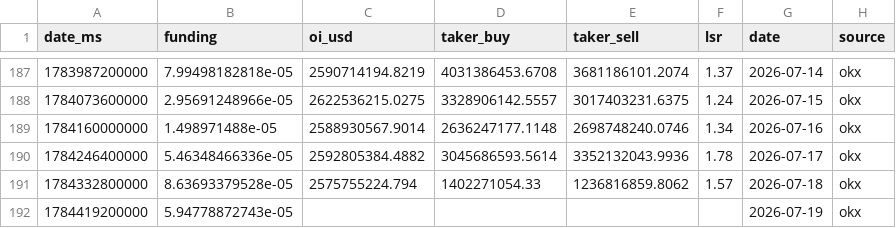
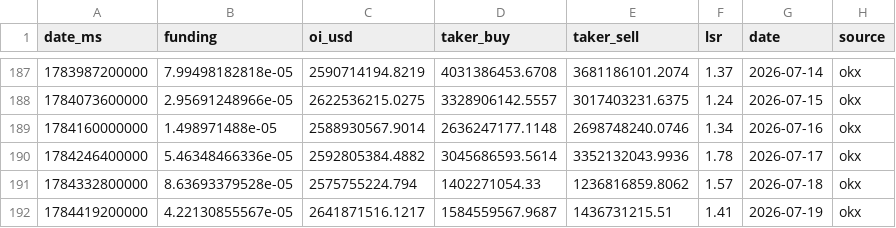
Before and after one commit to kenhuangads/btc-trader, a CSV file: history/derivatives.csv, drawn as a sheet; only a part is shown, gaps mark what is left out.

```diff
--- a/history/derivatives.csv
+++ b/history/derivatives.csv
@@ -191,2 +191,2 @@ date_ms,funding,oi_usd,taker_buy,taker_sell,lsr,date,source
 1784332800000,8.63693379528e-05,2575755224.794,1402271054.33,1236816859.8062,1.57,2026-07-18,okx
-1784419200000,5.94778872743e-05,,,,,2026-07-19,okx
+1784419200000,4.22130855567e-05,2641871516.1217,1584559567.9687,1436731215.51,1.41,2026-07-19,okx
```
Also changed, not shown: 5 other files.
